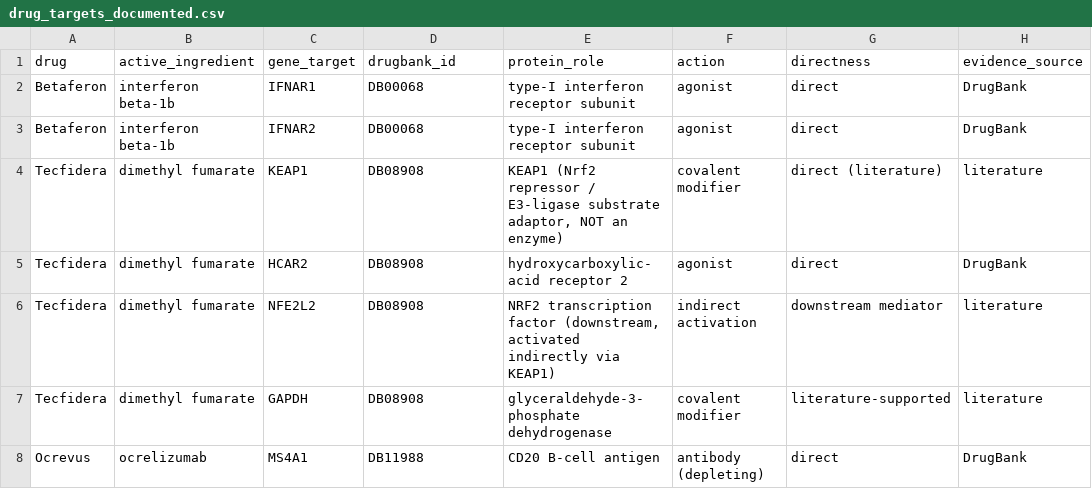
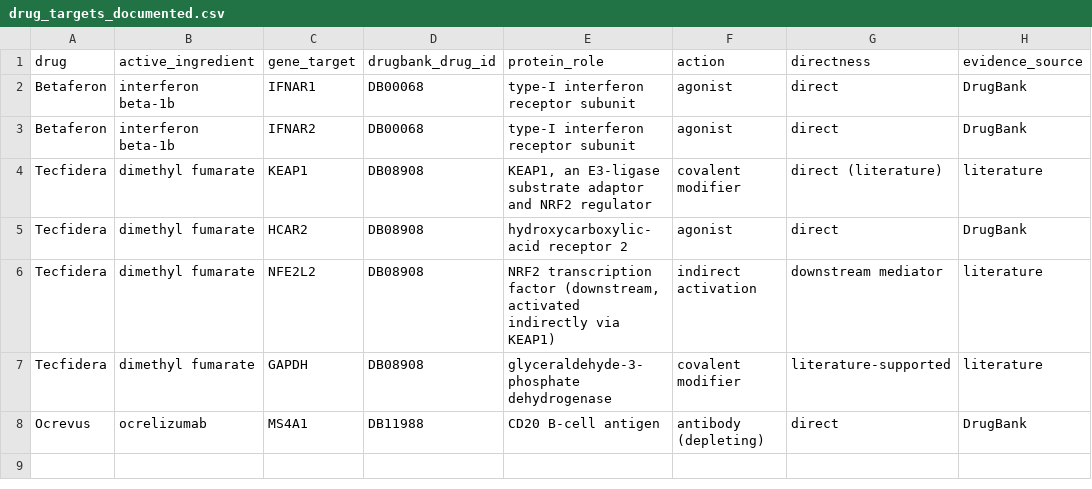
Before and after one commit to ilegul/ms-cd4, a CSV file: results/network/drug_targets_documented.csv, drawn as a sheet; only a part is shown; the diff names each change by its address in the sheet, - before the commit and + after, or states it on an @@ line.

```diff
--- a/results/network/drug_targets_documented.csv
+++ b/results/network/drug_targets_documented.csv
-D1: drugbank_id
+D1: drugbank_drug_id
-E4 (protein_role): KEAP1 (Nrf2 repressor / E3-ligase substrate adaptor, NOT an enzyme)
+E4 (protein_role): KEAP1, an E3-ligase substrate adaptor and NRF2 regulator
```
Also changed, not shown: results/enrichment/ora_down.csv, results/final_deliverables_index.csv, 16 other files.
